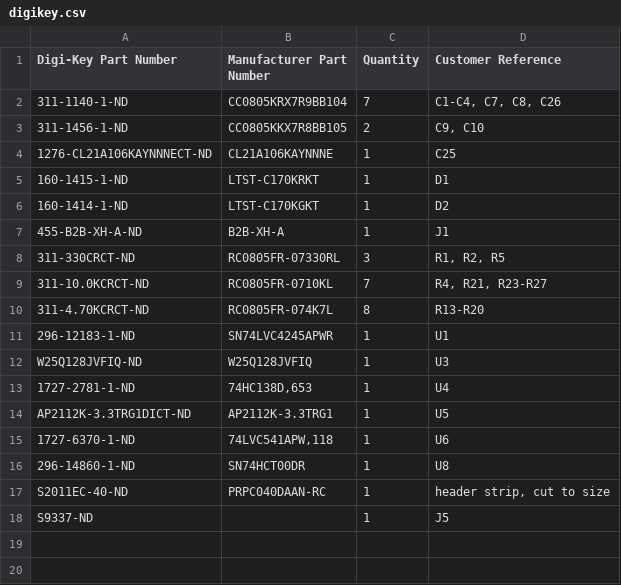
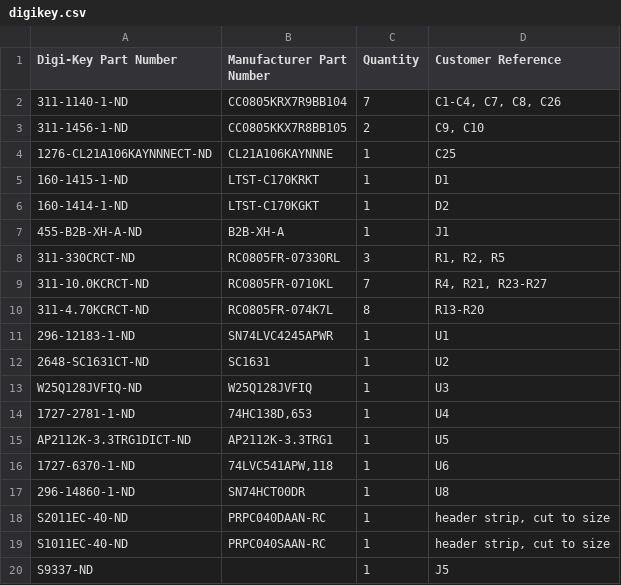
Before and after one commit to acwright/6502-COB, a CSV file: BOM/Storage Card Pro/Rev 1.1/digikey.csv, drawn as a sheet; the diff names each change by its address in the sheet, - before the commit and + after, or states it on an @@ line.

```diff
--- a/BOM/Storage Card Pro/Rev 1.1/digikey.csv
+++ b/BOM/Storage Card Pro/Rev 1.1/digikey.csv
+row 12: 2648-SC1631CT-ND | SC1631 | 1 | U2
+row 19: S1011EC-40-ND | PRPC040SAAN-RC | 1 | header strip, cut to size
```
Also changed, not shown: BOM/Storage Card Pro/Rev 1.1/mouser.csv, 8 other files.
